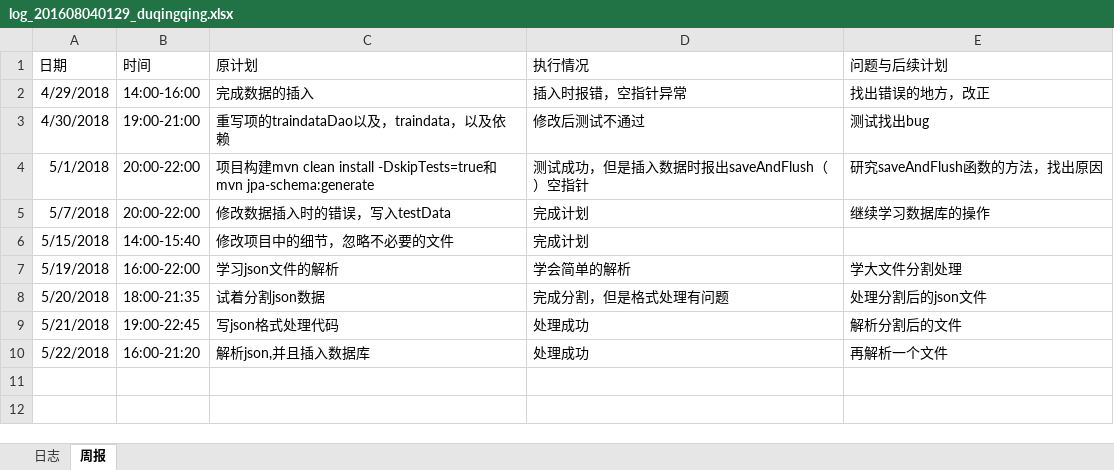
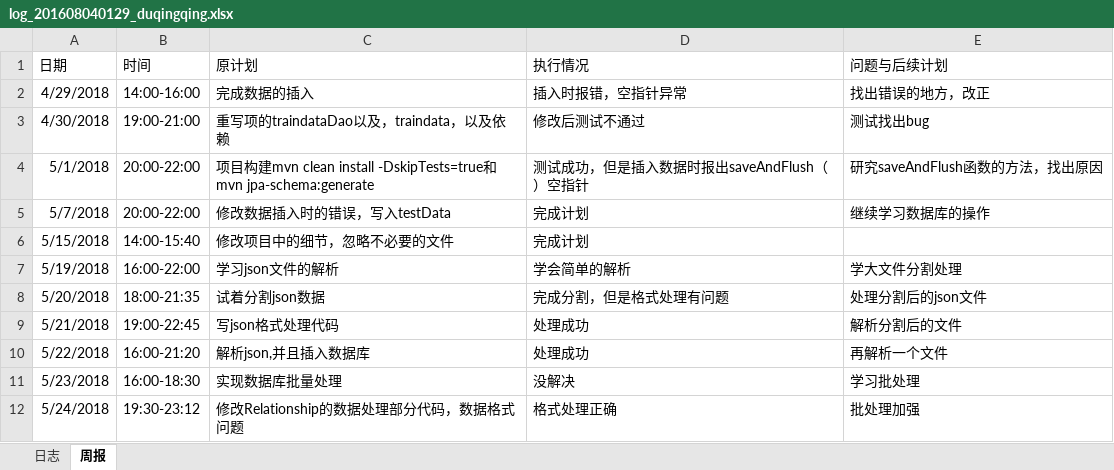
Before and after one commit to laozishidijia/emotion-analyze-cs, an Excel workbook: doc/log/log_201608040129_duqingqing.xlsx, sheet 周报, drawn as a sheet; values as stored, in another font and other column widths than the file's, no borders; the diff names each change by its address in the sheet, - before the commit and + after, or states it on an @@ line.

Commit message:
添加日志

```diff
--- a/doc/log/log_201608040129_duqingqing.xlsx (sheet 周报)
+++ b/doc/log/log_201608040129_duqingqing.xlsx (sheet 周报)
+row 11: 5/23/2018 | 16:00-18:30 | 实现数据库批量处理 | 没解决 | 学习批处理
+row 12: 5/24/2018 | 19:30-23:12 | 修改Relationship的数据处理部分代码，数据格式问题 | 格式处理正确 | 批处理加强
```
